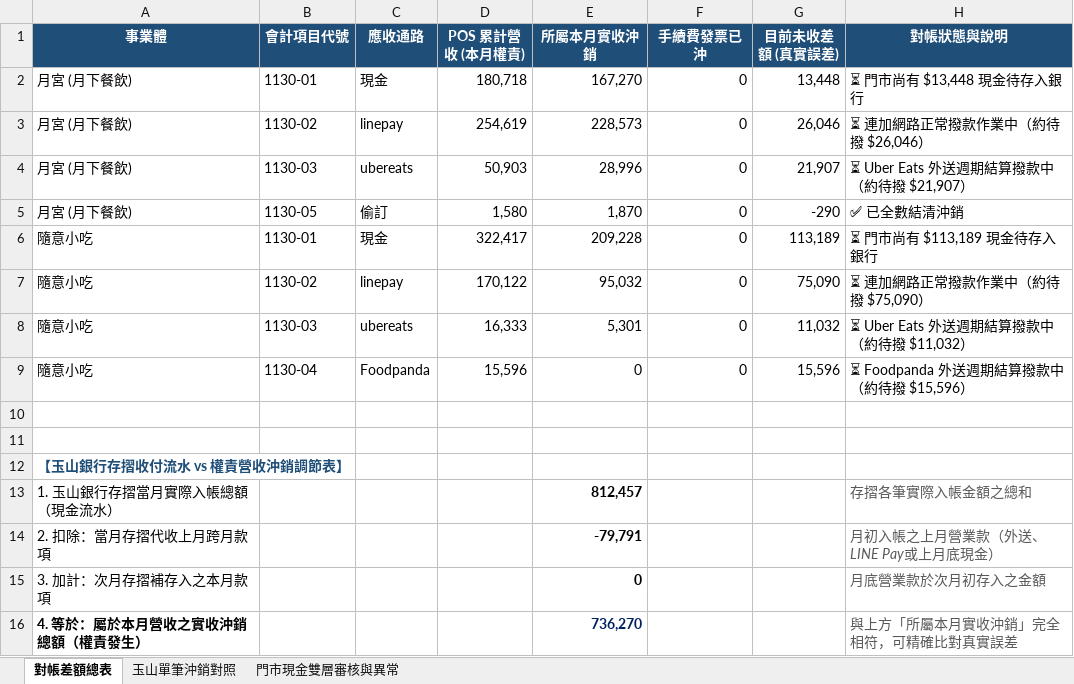
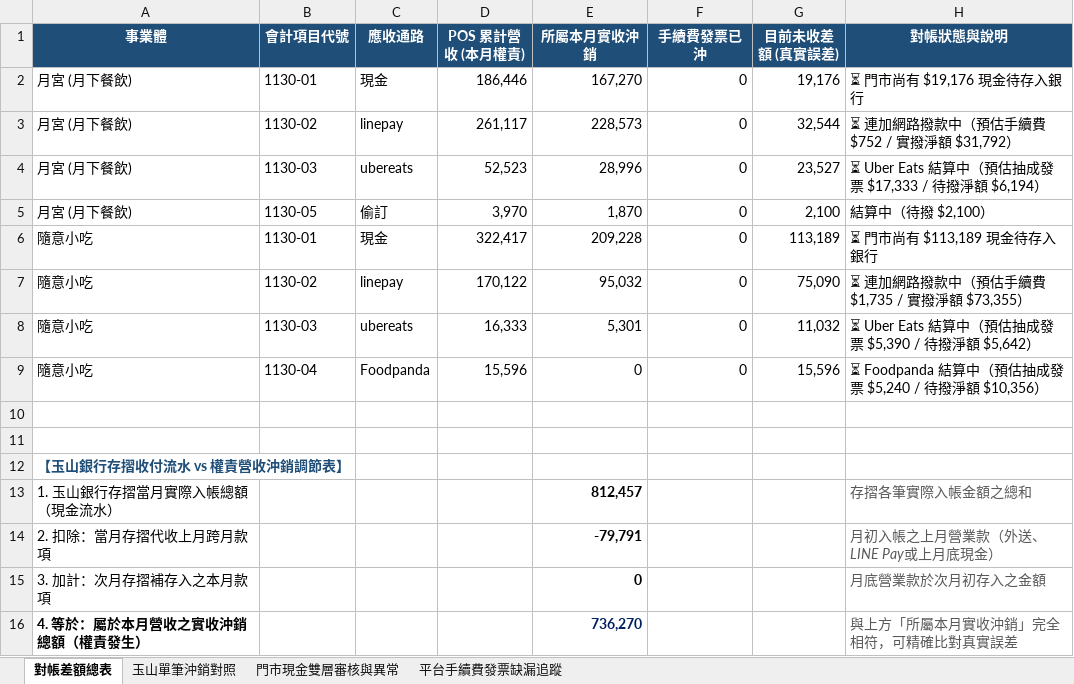
Before and after one commit to fat870920pon-coder/-, an Excel workbook: docs/output/本月對帳差額與應收餘額表_202610.xlsx, sheet 對帳差額總表, drawn as a sheet; values as stored, in another font and other column widths than the file's, no borders; the diff names each change by its address in the sheet, - before the commit and + after, or states it on an @@ line.

```diff
--- a/docs/output/本月對帳差額與應收餘額表_202610.xlsx (sheet 對帳差額總表)
+++ b/docs/output/本月對帳差額與應收餘額表_202610.xlsx (sheet 對帳差額總表)
+sheet tab: 平台手續費發票缺漏追蹤
-D2 (POS 累計營收 (本月權責)): 180,718
+D2 (POS 累計營收 (本月權責)): 186,446
-G2 (目前未收差額 (真實誤差)): 13,448
+G2 (目前未收差額 (真實誤差)): 19,176
-H2 (對帳狀態與說明): ⏳ 門市尚有 $13,448 現金待存入銀行
+H2 (對帳狀態與說明): ⏳ 門市尚有 $19,176 現金待存入銀行
-D3 (POS 累計營收 (本月權責)): 254,619
+D3 (POS 累計營收 (本月權責)): 261,117
-G3 (目前未收差額 (真實誤差)): 26,046
+G3 (目前未收差額 (真實誤差)): 32,544
-H3 (對帳狀態與說明): ⏳ 連加網路正常撥款作業中（約待撥 $26,046）
+H3 (對帳狀態與說明): ⏳ 連加網路撥款中（預估手續費 $752 / 實撥淨額 $31,792）
-D4 (POS 累計營收 (本月權責)): 50,903
+D4 (POS 累計營收 (本月權責)): 52,523
-G4 (目前未收差額 (真實誤差)): 21,907
+G4 (目前未收差額 (真實誤差)): 23,527
-H4 (對帳狀態與說明): ⏳ Uber Eats 外送週期結算撥款中（約待撥 $21,907）
+H4 (對帳狀態與說明): ⏳ Uber Eats 結算中（預估抽成發票 $17,333 / 待撥淨額 $6,194）
-D5 (POS 累計營收 (本月權責)): 1,580
+D5 (POS 累計營收 (本月權責)): 3,970
-G5 (目前未收差額 (真實誤差)): -290
+G5 (目前未收差額 (真實誤差)): 2,100
-H5 (對帳狀態與說明): ✅ 已全數結清沖銷
+H5 (對帳狀態與說明): 結算中（待撥 $2,100）
-H7 (對帳狀態與說明): ⏳ 連加網路正常撥款作業中（約待撥 $75,090）
+H7 (對帳狀態與說明): ⏳ 連加網路撥款中（預估手續費 $1,735 / 實撥淨額 $73,355）
-H8 (對帳狀態與說明): ⏳ Uber Eats 外送週期結算撥款中（約待撥 $11,032）
+H8 (對帳狀態與說明): ⏳ Uber Eats 結算中（預估抽成發票 $5,390 / 待撥淨額 $5,642）
-H9 (對帳狀態與說明): ⏳ Foodpanda 外送週期結算撥款中（約待撥 $15,596）
+H9 (對帳狀態與說明): ⏳ Foodpanda 結算中（預估抽成發票 $5,240 / 待撥淨額 $10,356）
```
Also changed, not shown: sheet 門市現金雙層審核與異常, output/本月對帳差額與應收餘額表_202610.xlsx, 10 other files.
